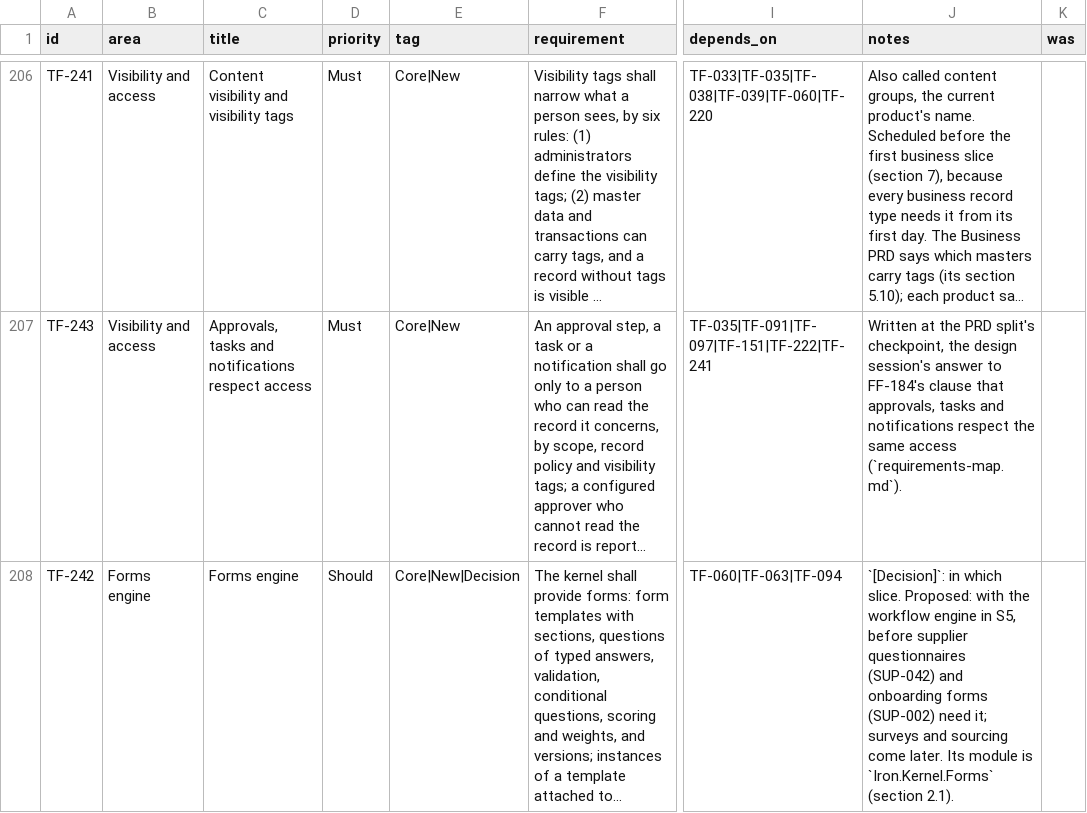
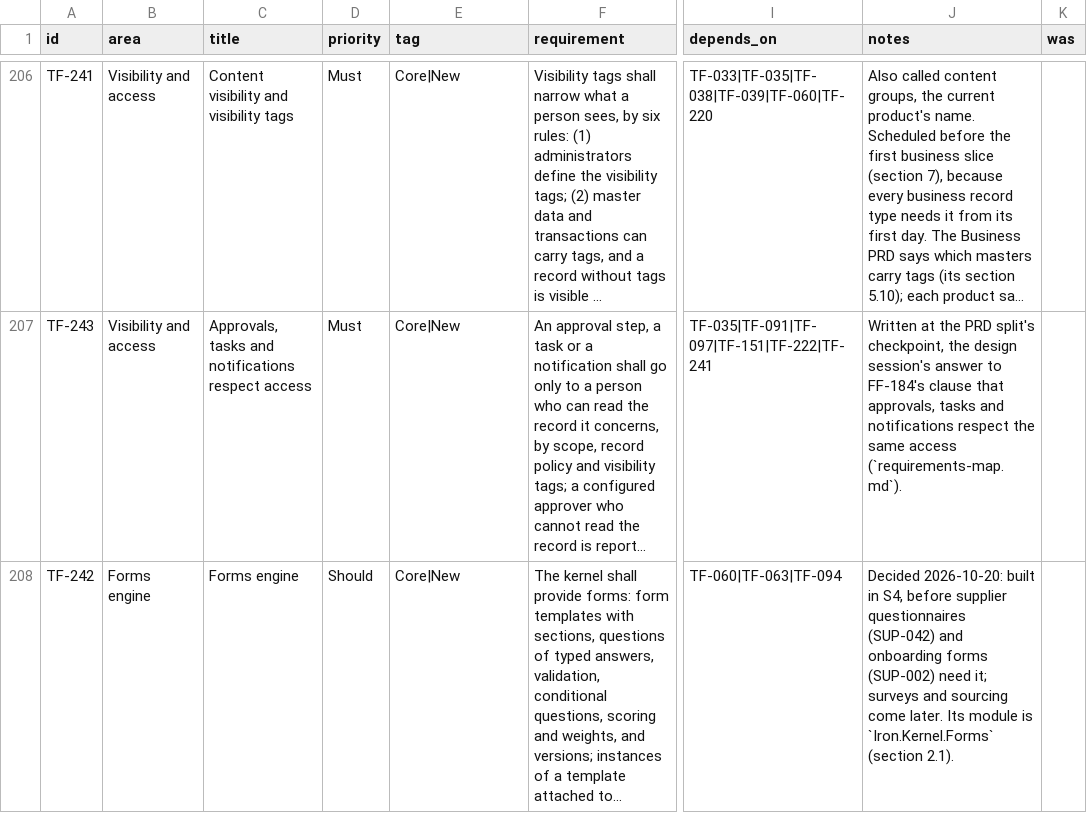
Before and after one commit to rkravuri/ironsaas, a CSV file: docs/prd/technical-foundation-requirements.csv, drawn as a sheet; only a part is shown, gaps mark what is left out; long unchanged cells end in …; the diff names each change by its address in the sheet, - before the commit and + after, or states it on an @@ line.

```diff
--- a/docs/prd/technical-foundation-requirements.csv
+++ b/docs/prd/technical-foundation-requirements.csv
-E208 (tag): Core|New|Decision
+E208 (tag): Core|New
-J208 (notes): `[Decision]`: in which slice. Proposed: with the workflow engine in S5, before supplier…
+J208 (notes): Decided 2026-10-20: built in S4, before supplier…
```
Also changed, not shown: docs/prd/business-foundation-requirements.csv, docs/prd/products/catalogue-requirements.csv, 18 other files.
